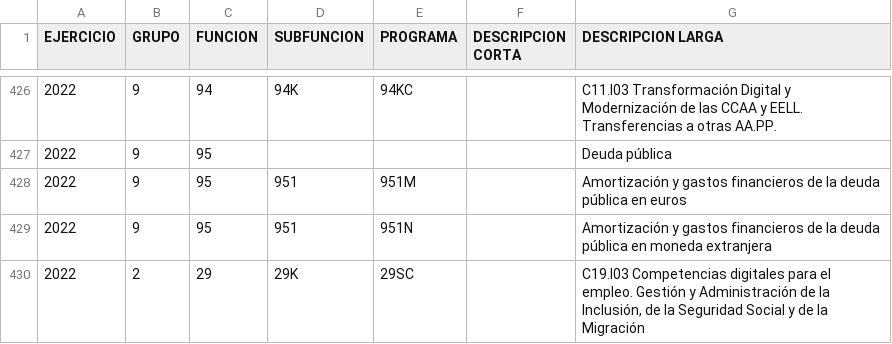
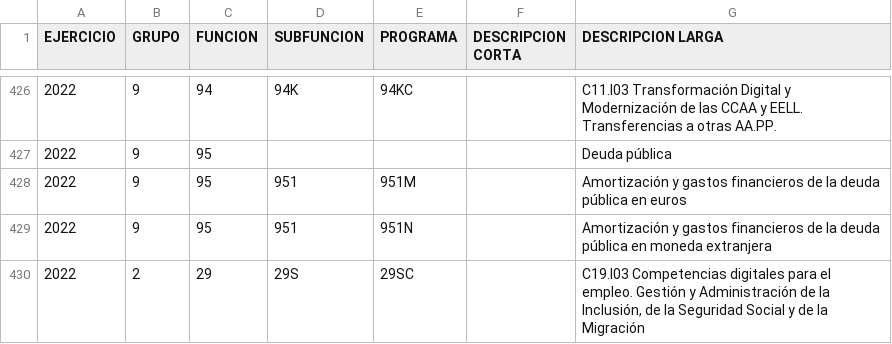
Before and after one commit to civio/scraper-pge, a CSV file: output/2022/estructura_funcional.csv, drawn as a sheet; only a part is shown, gaps mark what is left out.

Commit message:
Fix typo in functional category civio/presupuesto-management#1124

```diff
--- a/output/2022/estructura_funcional.csv
+++ b/output/2022/estructura_funcional.csv
@@ -429,2 +429,2 @@ EJERCICIO;GRUPO;FUNCION;SUBFUNCION;PROGRAMA;DESCRIPCION CORTA;DESCRIPCION LARGA
 2022;9;95;951;951N;;Amortización y gastos financieros de la deuda pública en moneda extranjera
-2022;2;29;29K;29SC;;C19.I03 Competencias digitales para el empleo. Gestión y Administración de la Inclusión, de la Seguridad Social y de la Migración
+2022;2;29;29S;29SC;;C19.I03 Competencias digitales para el empleo. Gestión y Administración de la Inclusión, de la Seguridad Social y de la Migración
```
Also changed, not shown: output/2022P/estructura_funcional.csv.
